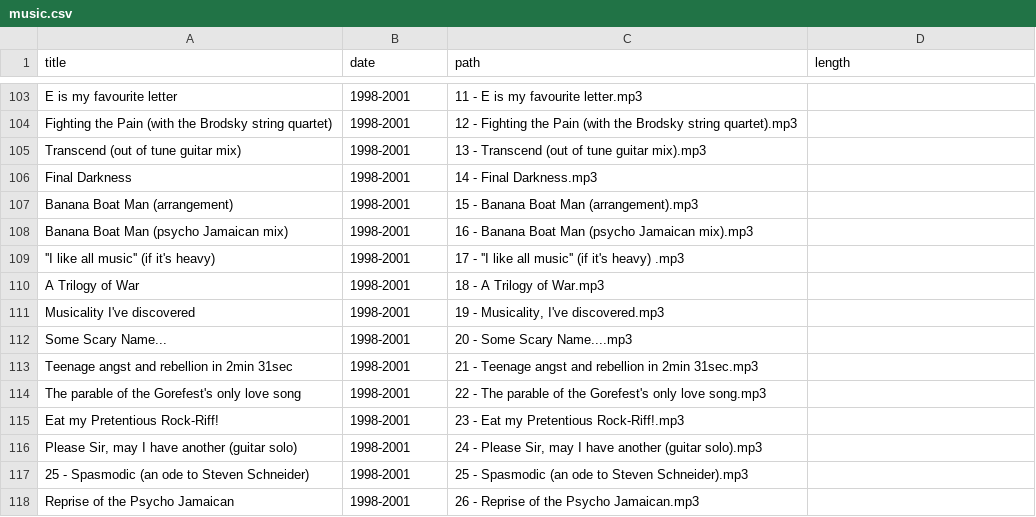
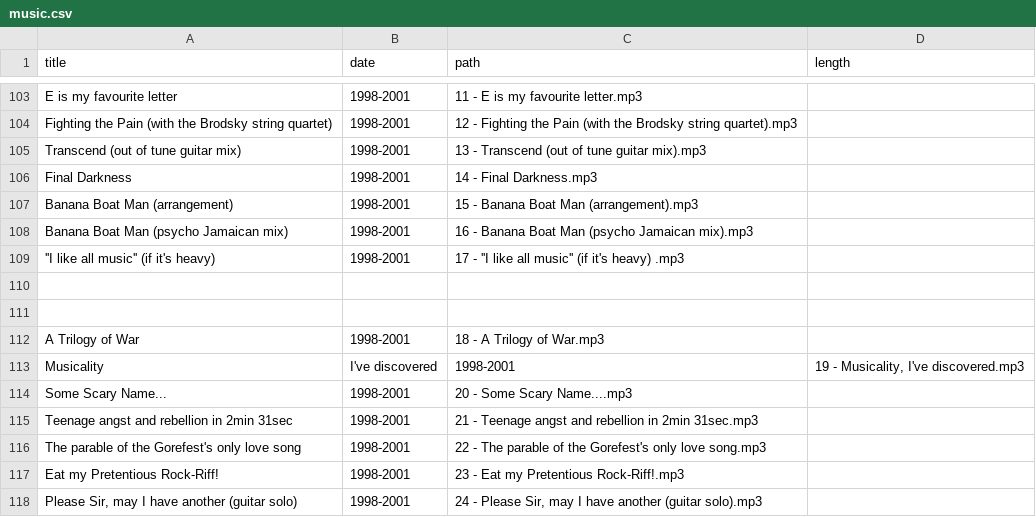
Before and after one commit to craigles/music, a CSV file: _data/music.csv, drawn as a sheet; only a part is shown, gaps mark what is left out; the shorter side is filled out with more unchanged rows; removed rows and columns are numbered as before the commit, all else as after; the diff names each change by its address in the sheet, - before the commit and + after, or states it on an @@ line.

Commit message:
Update music.csv

```diff
--- a/_data/music.csv
+++ b/_data/music.csv
+row 110: (empty)
+row 111: (empty)
-row 111: Musicality I've discovered | 1998-2001 | 19 - Musicality, I've discovered.mp3
+row 113: Musicality | I've discovered | 1998-2001 | 19 - Musicality, I've discovered.mp3
```
